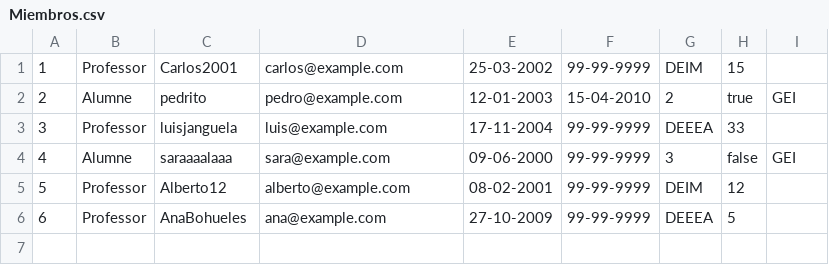
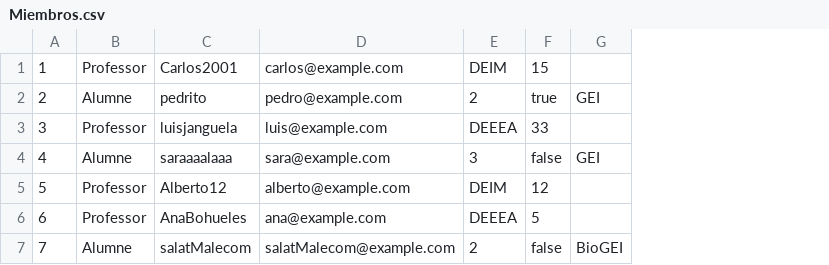
Before and after one commit to XaviVeC/associacions_etse, a CSV file: src/main/java/prac3/Fichero/Miembros.csv, drawn as a sheet; removed rows and columns are numbered as before the commit, all else as after; the diff names each change by its address in the sheet, - before the commit and + after, or states it on an @@ line.

```diff
--- a/src/main/java/prac3/Fichero/Miembros.csv
+++ b/src/main/java/prac3/Fichero/Miembros.csv
-column E, rows 1-6: 25-03-2002 | 12-01-2003 | 17-11-2004 | 09-06-2000 | 08-02-2001 | 27-10-2009
-column F, rows 1-6: 99-99-9999 | 15-04-2010 | 99-99-9999 | 99-99-9999 | 99-99-9999 | 99-99-9999
+row 7: 7 | Alumne | salatMalecom | salatMalecom@example.com | 2 | false | BioGEI
```
Also changed, not shown: src/main/java/prac3/Fichero/Acciones.csv, src/main/java/prac3/Fichero/Asociaciones.csv, 30 other files.
